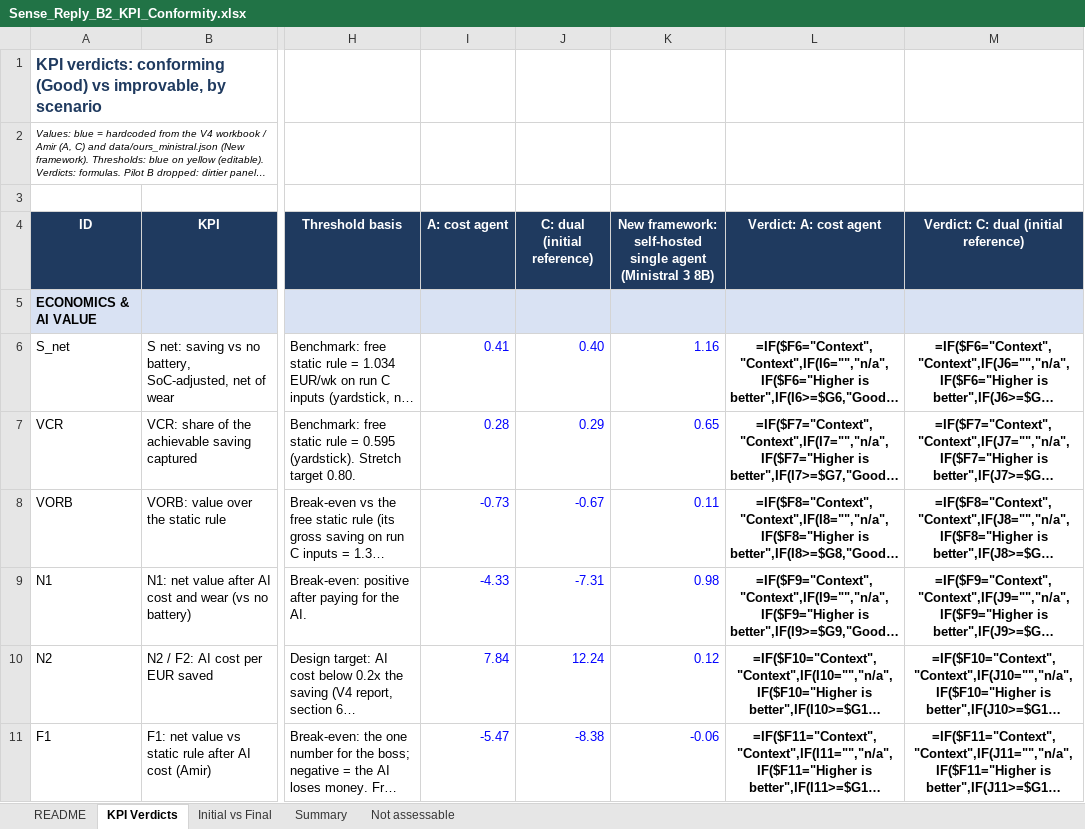
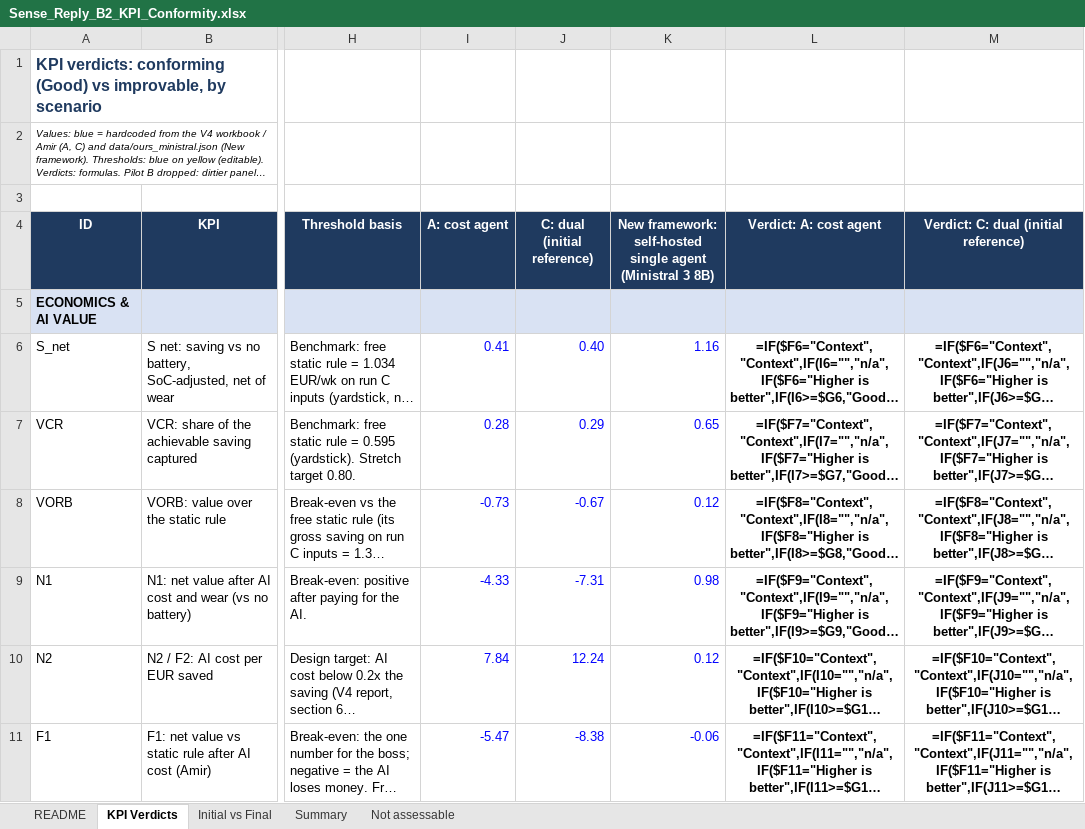
Before and after one commit to amirdoescoding/SENSE-REPLY, an Excel workbook: data/Sense_Reply_B2_KPI_Conformity.xlsx, sheet KPI Verdicts, drawn as a sheet; only a part is shown, gaps mark what is left out; long unchanged cells end in …; values as stored, in another font and other column widths than the file's, no borders; formulas without a stored value are shown as written; conditional formats not drawn; the diff covers the shown part only; the diff names each change by its address in the sheet, - before the commit and + after, or states it on an @@ line.

```diff
--- a/data/Sense_Reply_B2_KPI_Conformity.xlsx (sheet KPI Verdicts)
+++ b/data/Sense_Reply_B2_KPI_Conformity.xlsx (sheet KPI Verdicts)
-K8: 0.11
+K8: 0.12
```
Also changed, not shown: 10 edited cells elsewhere in this sheet, 6 other files.
